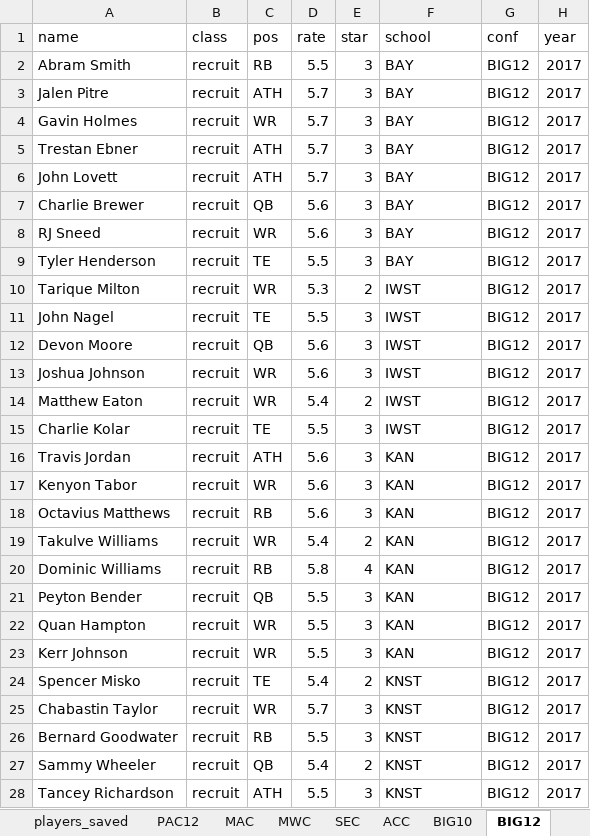
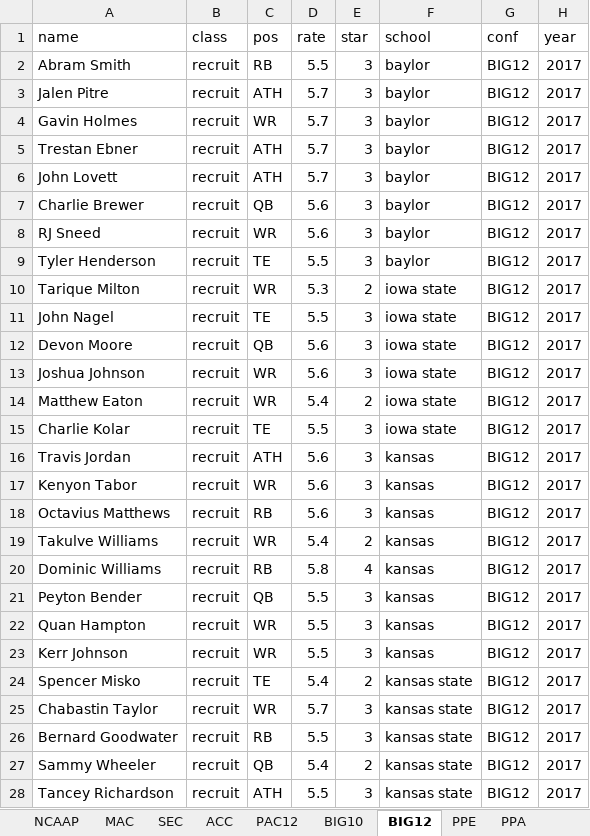
Before and after one commit to wrburgess/recruit-collector, an Excel workbook: db/players_2017.xlsx, sheet BIG12, drawn as a sheet; only a part is shown; values as stored, in another font and other column widths than the file's, no borders; the diff covers the shown part only; the diff names each change by its address in the sheet, - before the commit and + after, or states it on an @@ line.

```diff
--- a/db/players_2017.xlsx (sheet BIG12)
+++ b/db/players_2017.xlsx (sheet BIG12)
-sheet tab: MWC
+sheet tab: PPA
+sheet tab: NCAAP
+sheet tab: PPE
@@ sheet tab order changed: NCAAP | MAC | SEC | ACC | PAC12 | BIG10 | BIG12 | PPE | PPA @@
-F2:F9 (school): BAY
+F2:F9 (school): baylor
-F10:F15 (school): IWST
+F10:F15 (school): iowa state
-F16:F23 (school): KAN
+F16:F23 (school): kansas
-F24:F28 (school): KNST
+F24:F28 (school): kansas state
```
Also changed, not shown: 34 edited cells elsewhere in this sheet, sheet PPA, sheet SEC, sheet BIG10, sheet PAC12, sheet players_saved, sheet CUSA, other sheet tabs, 20 other files.
